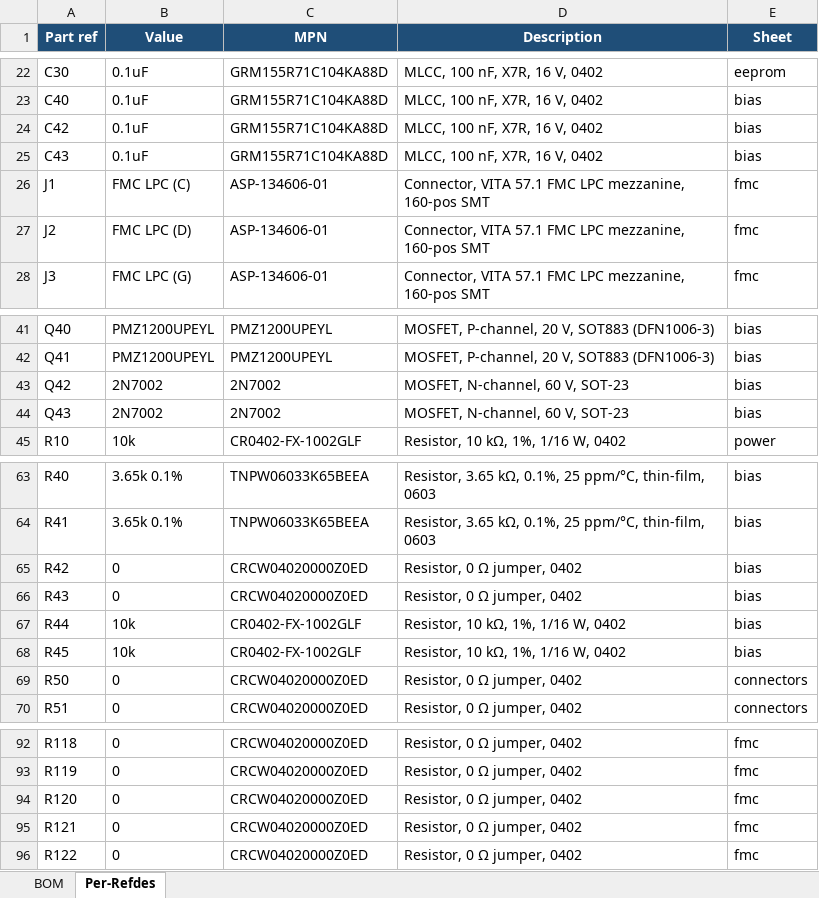
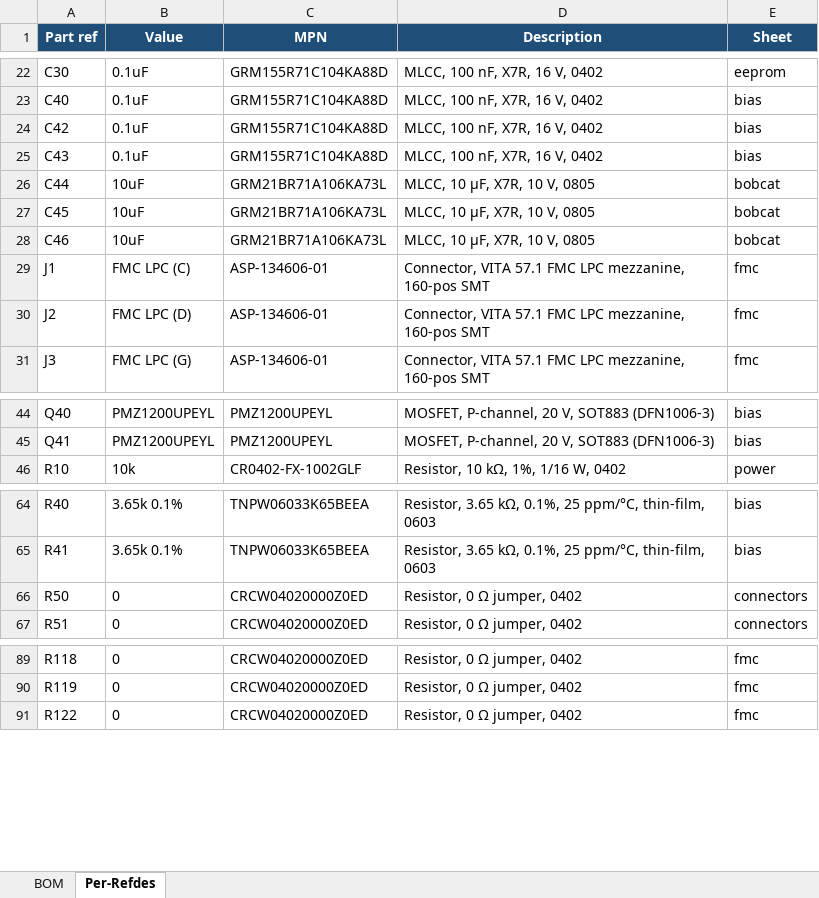
Before and after one commit to masonking1115/SymbolGenAI, an Excel workbook: test1/test1_bom.xlsx, sheet Per-Refdes, drawn as a sheet; only a part is shown, gaps mark what is left out; values as stored, in another font and other column widths than the file's, no borders; removed rows and columns are numbered as before the commit, all else as after; the diff names each change by its address in the sheet, - before the commit and + after, or states it on an @@ line.

```diff
--- a/test1/test1_bom.xlsx (sheet Per-Refdes)
+++ b/test1/test1_bom.xlsx (sheet Per-Refdes)
+row 26: C44 | 10uF | GRM21BR71A106KA73L | MLCC, 10 µF, X7R, 10 V, 0805 | bobcat
+row 27: C45 | 10uF | GRM21BR71A106KA73L | MLCC, 10 µF, X7R, 10 V, 0805 | bobcat
+row 28: C46 | 10uF | GRM21BR71A106KA73L | MLCC, 10 µF, X7R, 10 V, 0805 | bobcat
-row 43: Q42 | 2N7002 | 2N7002 | MOSFET, N-channel, 60 V, SOT-23 | bias
-row 44: Q43 | 2N7002 | 2N7002 | MOSFET, N-channel, 60 V, SOT-23 | bias
-row 65: R42 | 0 | CRCW04020000Z0ED | Resistor, 0 Ω jumper, 0402 | bias
-row 66: R43 | 0 | CRCW04020000Z0ED | Resistor, 0 Ω jumper, 0402 | bias
-row 67: R44 | 10k | CR0402-FX-1002GLF | Resistor, 10 kΩ, 1%, 1/16 W, 0402 | bias
-row 68: R45 | 10k | CR0402-FX-1002GLF | Resistor, 10 kΩ, 1%, 1/16 W, 0402 | bias
-row 94: R120 | 0 | CRCW04020000Z0ED | Resistor, 0 Ω jumper, 0402 | fmc
-row 95: R121 | 0 | CRCW04020000Z0ED | Resistor, 0 Ω jumper, 0402 | fmc
```
Also changed, not shown: sheet BOM, 42 other files.
